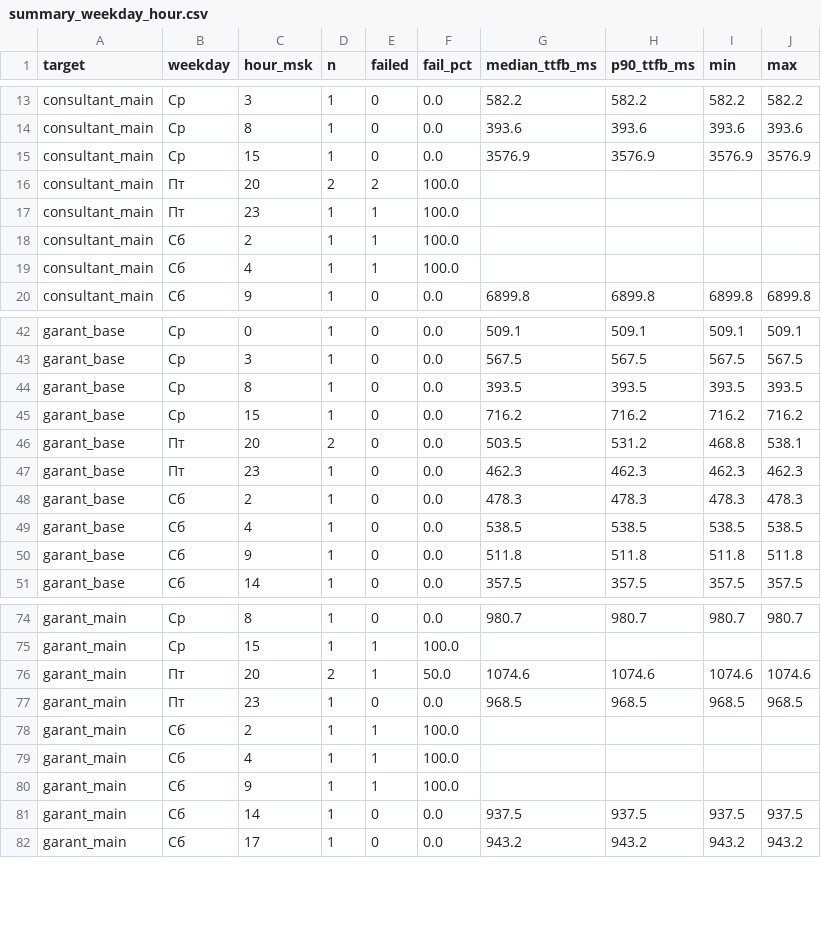
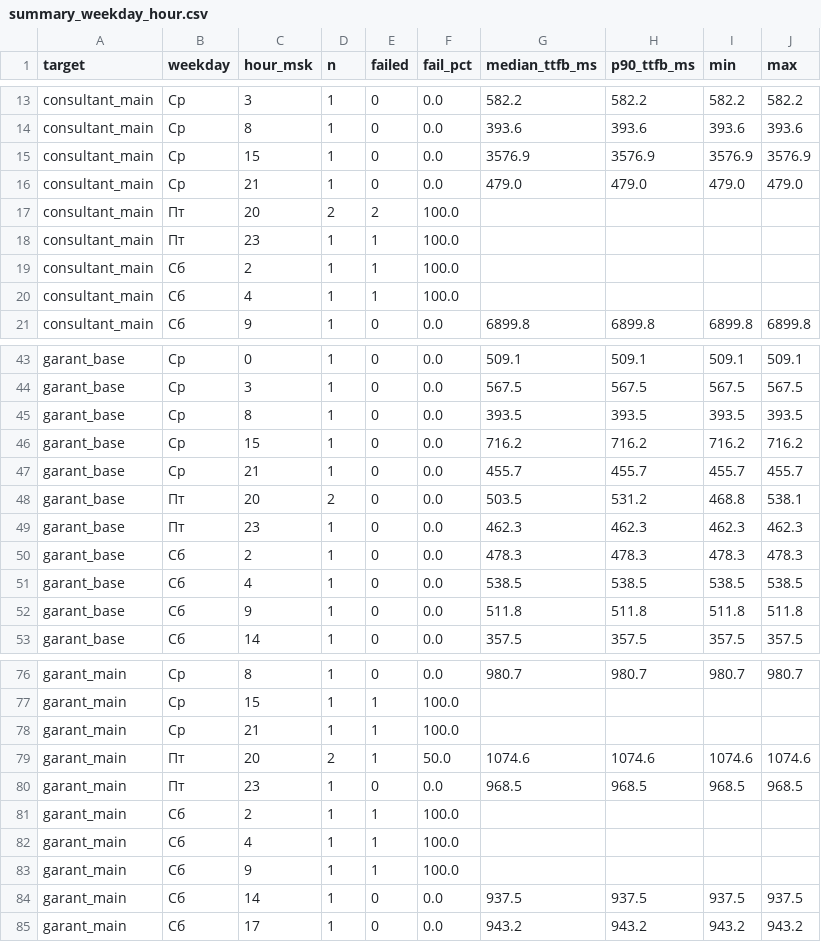
Before and after one commit to 1psbmosreg-alt/advokat, a CSV file: report/summary_weekday_hour.csv, drawn as a sheet; only a part is shown, gaps mark what is left out.

```diff
--- a/report/summary_weekday_hour.csv
+++ b/report/summary_weekday_hour.csv
@@ -15,2 +15,3 @@ consultant_main,Ср,8,1,0,0.0,393.6,393.6,393.6,393.6
 consultant_main,Ср,15,1,0,0.0,3576.9,3576.9,3576.9,3576.9
+consultant_main,Ср,21,1,0,0.0,479.0,479.0,479.0,479.0
 consultant_main,Пт,20,2,2,100.0,,,,
@@ -45,2 +46,3 @@ garant_base,Ср,8,1,0,0.0,393.5,393.5,393.5,393.5
 garant_base,Ср,15,1,0,0.0,716.2,716.2,716.2,716.2
+garant_base,Ср,21,1,0,0.0,455.7,455.7,455.7,455.7
 garant_base,Пт,20,2,0,0.0,503.5,531.2,468.8,538.1
@@ -75,2 +77,3 @@ garant_main,Ср,8,1,0,0.0,980.7,980.7,980.7,980.7
 garant_main,Ср,15,1,1,100.0,,,,
+garant_main,Ср,21,1,1,100.0,,,,
 garant_main,Пт,20,2,1,50.0,1074.6,1074.6,1074.6,1074.6
```
Also changed, not shown: data/measurements.csv, 1 other file.
